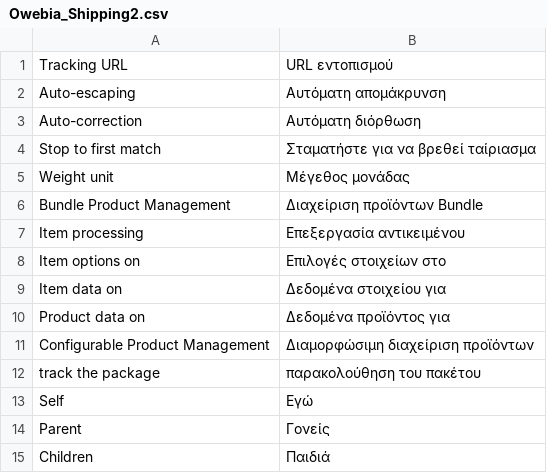
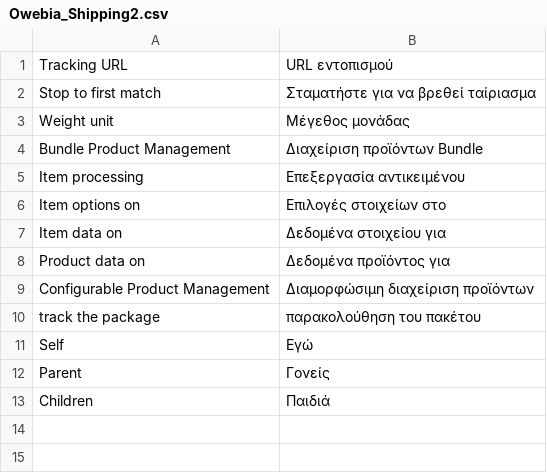
Before and after one commit to kyrena/openmage-shippingmax, a CSV file: src/app/locale/el_GR/Owebia_Shipping2.csv, drawn as a sheet; the diff names each change by its address in the sheet, - before the commit and + after, or states it on an @@ line.

```diff
--- a/src/app/locale/el_GR/Owebia_Shipping2.csv
+++ b/src/app/locale/el_GR/Owebia_Shipping2.csv
-row 2: Auto-escaping | Αυτόματη απομάκρυνση
-row 3: Auto-correction | Αυτόματη διόρθωση
```
Also changed, not shown: src/app/locale/fr_CA/Kyrena_Shippingmax.csv, src/app/locale/fr_CH/Kyrena_Shippingmax.csv, 47 other files.
